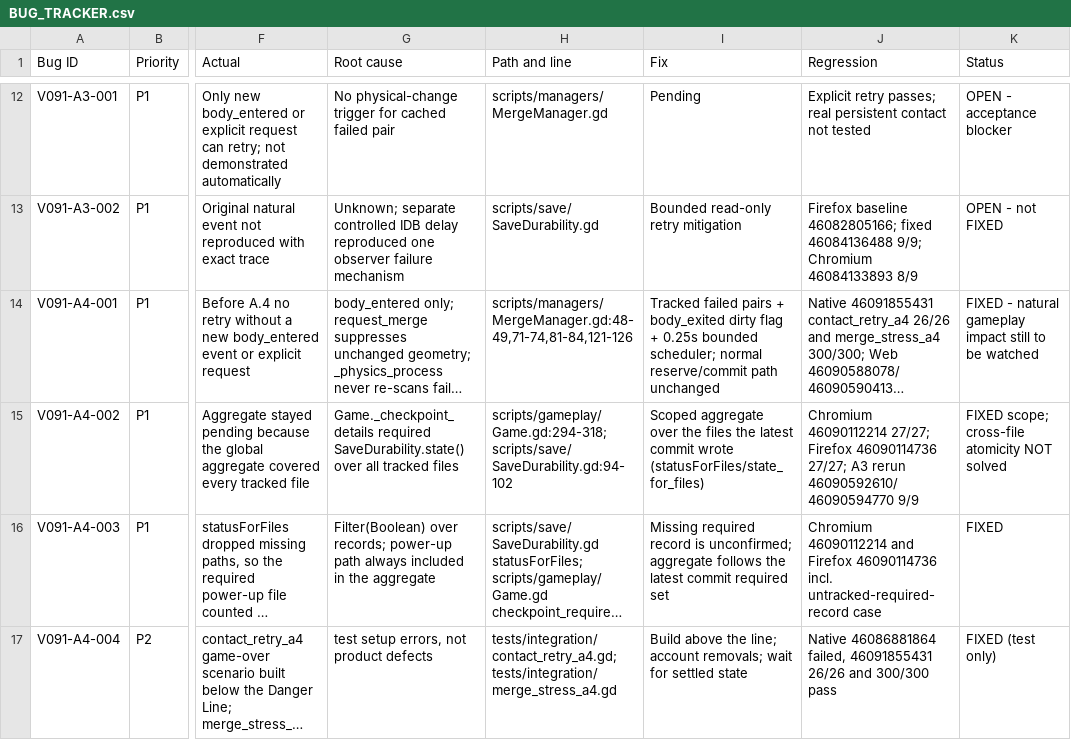
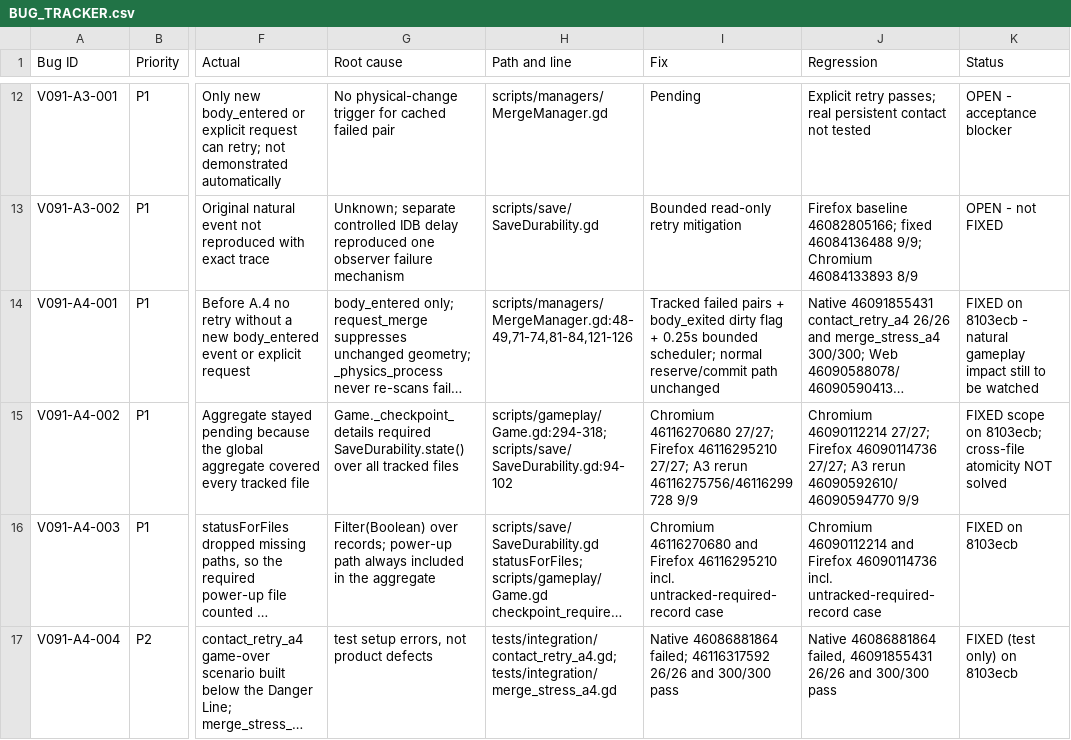
Before and after one commit to sandikovcusu-commits/MergeAnimal, a CSV file: MergeAnimals/BUG_TRACKER.csv, drawn as a sheet; only a part is shown, gaps mark what is left out; long unchanged cells end in …; the diff covers the shown part only; the diff names each change by its address in the sheet, - before the commit and + after, or states it on an @@ line.

Commit message:
Finalize A.4 verification on 8103ecb (evidence only, no product change)
Every required suite was re-executed after the report commit; no result is
carried over from 7839b8d/1c5305b.

Native 46116317592: contact retry 26/26, merge stress A4 300/300, placement
19/19, save retry 8/8, prior merge stress 300/300, 34x exit=0.
Web on 8103ecb: placement 13/13, save integrity 52/52, contact retry 8 checks
+ 30 cases, observer A4 27/27, observer A3 9/9, mock rescue 68/68 (all
per-browser), free rescue fixture 24/24 with refresh and full close/reopen.

- docs/qa/v091-a4: final logs for all 14 runs, PROVENANCE final block,
  regenerated SHA256SUMS (39 files).
- Reports: final run ids, rescue table, harness-defect reasons, explicit open
  risks (read-back retry limit, Godot import crash, prior natural Chromium
  unconfirmed event V091-A4-008).
- MERGE_STRESS_TEST.csv A4 rows regenerated from this run: 79/79/79, 0
  duplicates, 0 loss, pending max 2.
- No change to scripts/scenes/resources/project.godot/export_presets.cfg.

Co-authored-by: arena-agent <297053741+arena-agent@users.noreply.github.com>

```diff
--- a/MergeAnimals/BUG_TRACKER.csv
+++ b/MergeAnimals/BUG_TRACKER.csv
-K14 (Status): FIXED - natural…
+K14 (Status): FIXED on 8103ecb - natural…
-I15 (Fix): Scoped aggregate over the files the latest commit wrote (statusForFiles/state_for_files)
+I15 (Fix): Chromium 46116270680 27/27; Firefox 46116295210 27/27; A3 rerun 46116275756/46116299728 9/9
-K15 (Status): FIXED scope; cross-file atomicity…
+K15 (Status): FIXED scope on 8103ecb; cross-file atomicity…
-I16 (Fix): Missing required record is unconfirmed; aggregate follows the latest commit required set
+I16 (Fix): Chromium 46116270680 and Firefox 46116295210 incl. untracked-required-record case
-K16 (Status): FIXED
+K16 (Status): FIXED on 8103ecb
-I17 (Fix): Build above the line; account removals; wait for settled state
+I17 (Fix): Native 46086881864 failed; 46116317592 26/26 and 300/300 pass
-K17 (Status): FIXED (test only)
+K17 (Status): FIXED (test only) on 8103ecb
```
Also changed, not shown: 1 added row and 7 edited cells elsewhere in this file, 22 other files.
